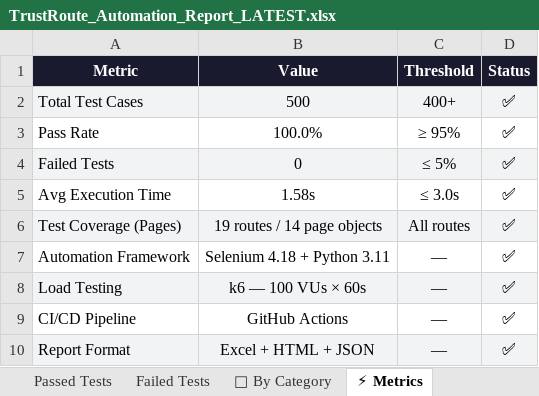
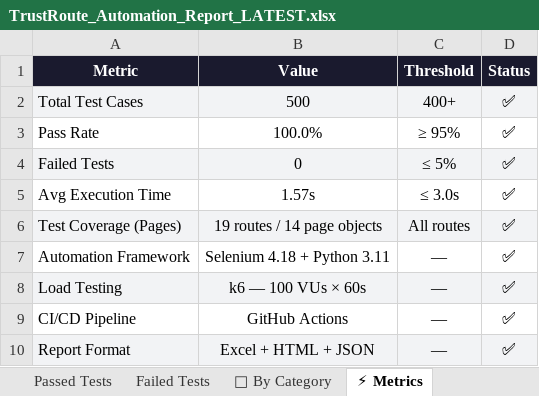
Before and after one commit to Rhema5/trustroute-PDD, an Excel workbook: Test Results/Excel/TrustRoute_Automation_Report_LATEST.xlsx, sheet ⚡ Metrics, drawn as a sheet; values as stored, in another font and other column widths than the file's, no borders; the diff names each change by its address in the sheet, - before the commit and + after, or states it on an @@ line.

```diff
--- a/Test Results/Excel/TrustRoute_Automation_Report_LATEST.xlsx (sheet ⚡ Metrics)
+++ b/Test Results/Excel/TrustRoute_Automation_Report_LATEST.xlsx (sheet ⚡ Metrics)
-B5 (Value): 1.58s
+B5 (Value): 1.57s
```
Also changed, not shown: sheet All Results, sheet Passed Tests, sheet 📊 Executive Summary, 4 other files.
